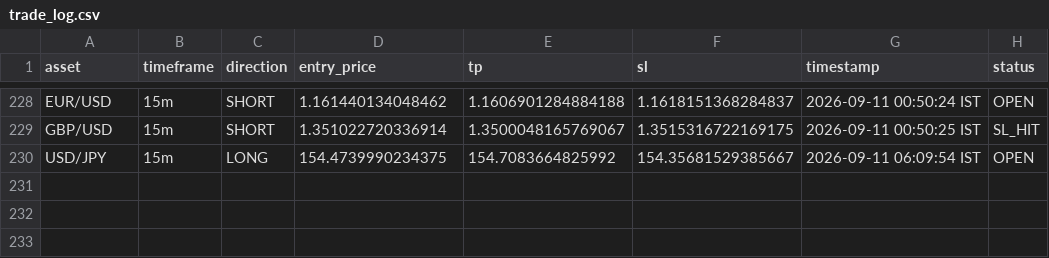
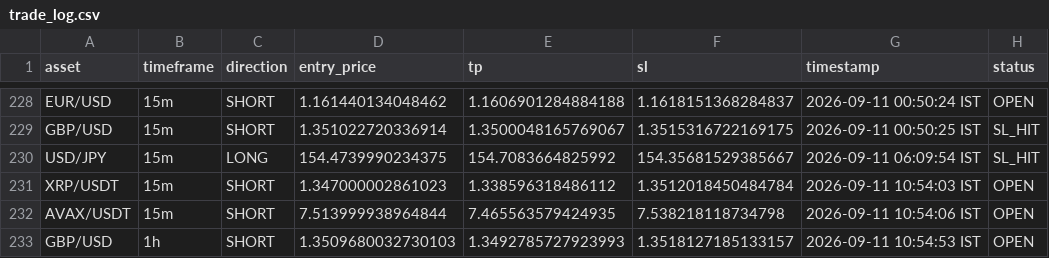
Before and after one commit to deepak3039/ai-trading-scanner, a CSV file: trade_log.csv, drawn as a sheet; only a part is shown, gaps mark what is left out.

```diff
--- a/trade_log.csv
+++ b/trade_log.csv
@@ -229,2 +229,5 @@ EUR/USD,15m,SHORT,1.161440134048462,1.1606901284884188,1.1618151368284837,2026-0
 GBP/USD,15m,SHORT,1.351022720336914,1.3500048165769067,1.3515316722169175,2026-09-11 00:50:25 IST,SL_HIT
-USD/JPY,15m,LONG,154.4739990234375,154.7083664825992,154.35681529385667,2026-09-11 06:09:54 IST,OPEN
+USD/JPY,15m,LONG,154.4739990234375,154.7083664825992,154.35681529385667,2026-09-11 06:09:54 IST,SL_HIT
+XRP/USDT,15m,SHORT,1.347000002861023,1.338596318486112,1.3512018450484784,2026-09-11 10:54:03 IST,OPEN
+AVAX/USDT,15m,SHORT,7.513999938964844,7.465563579424935,7.538218118734798,2026-09-11 10:54:06 IST,OPEN
+GBP/USD,1h,SHORT,1.3509680032730103,1.3492785727923993,1.3518127185133157,2026-09-11 10:54:53 IST,OPEN
```
